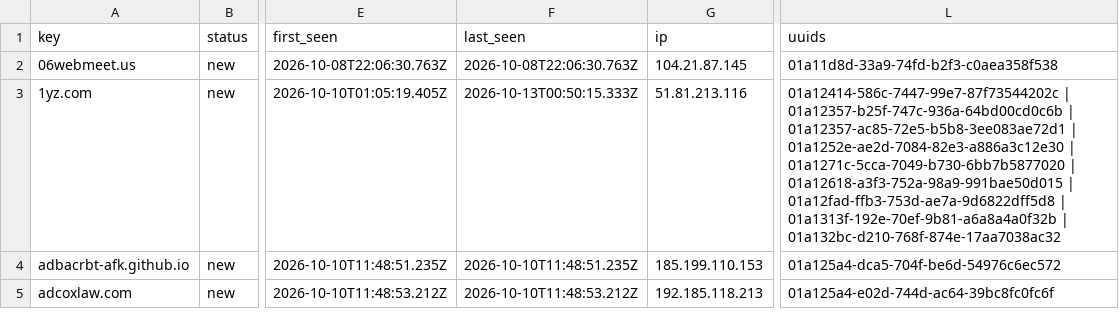
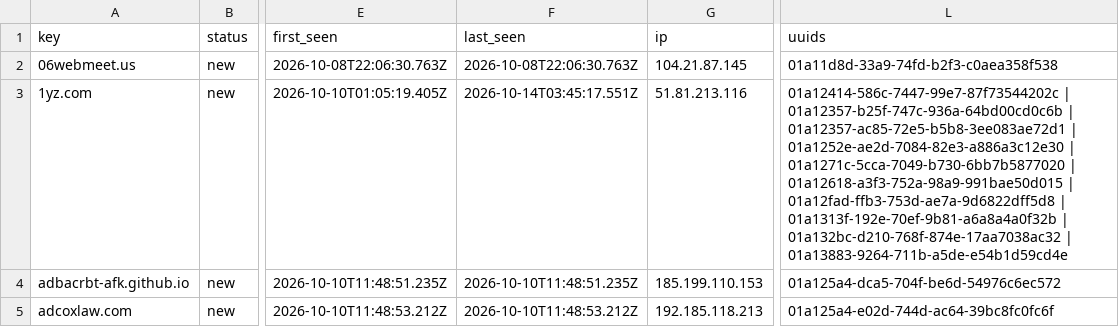
Before and after one commit to nullwhire/Csuite-collector, a CSV file: iocs.csv, drawn as a sheet; only a part is shown, gaps mark what is left out; the diff covers the shown part only; the diff names each change by its address in the sheet, - before the commit and + after, or states it on an @@ line.

```diff
--- a/iocs.csv
+++ b/iocs.csv
-F3 (last_seen): 2026-10-13T00:50:15.333Z
+F3 (last_seen): 2026-10-14T03:45:17.551Z
-L3 (uuids): …| 01a132bc-d210-768f-874e-17aa7038ac32
+L3 (uuids): …| 01a132bc-d210-768f-874e-17aa7038ac32 | 01a13883-9264-711b-a5de-e54b1d59cd4e
```
Also changed, not shown: 3 edited cells elsewhere in this file, 2 other files.
